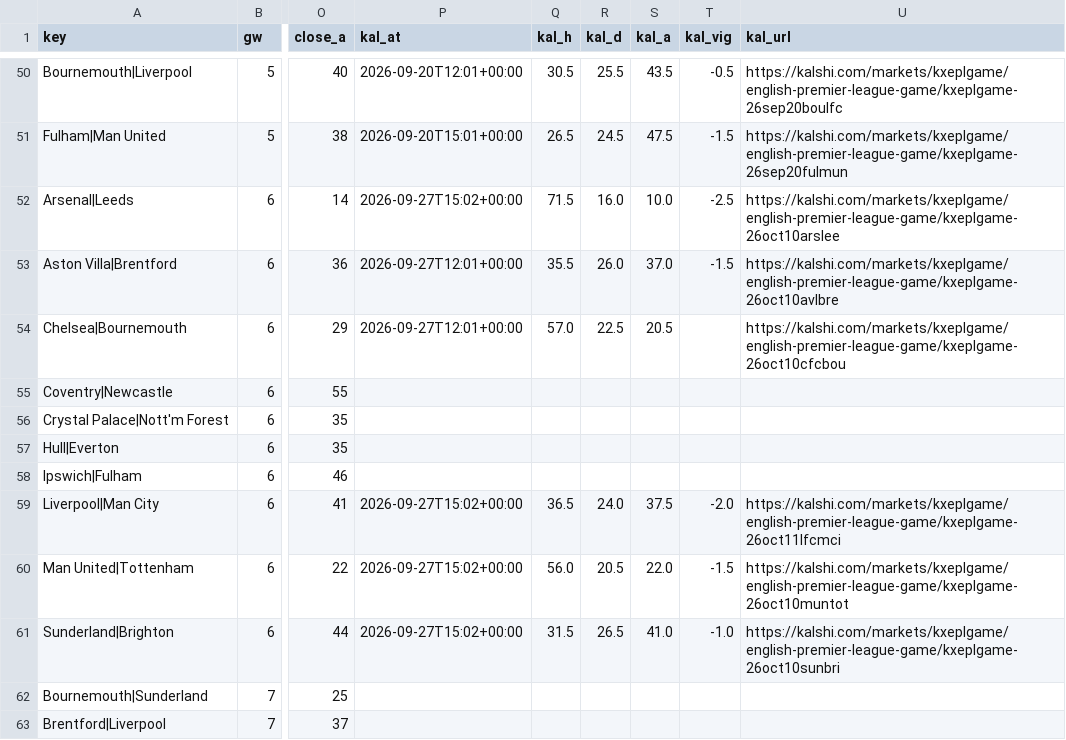
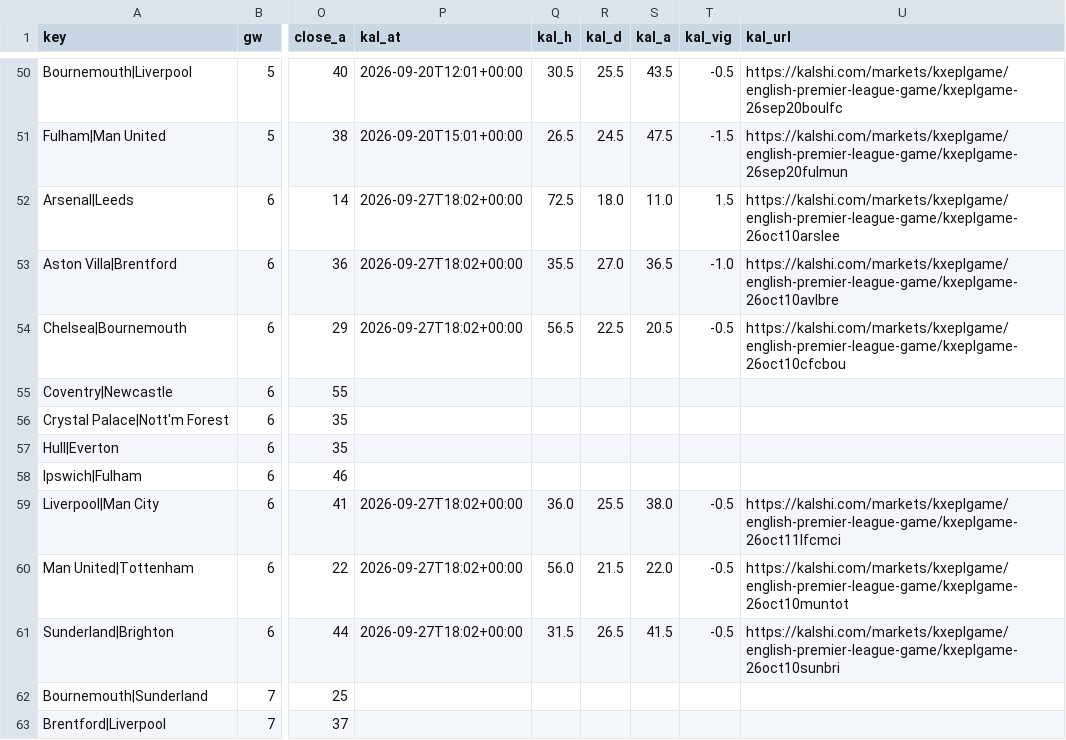
Before and after one commit to iceyfuture/prem_predictor_updated, a CSV file: dashboard/ledger.csv, drawn as a sheet; only a part is shown, gaps mark what is left out; the diff names each change by its address in the sheet, - before the commit and + after, or states it on an @@ line.

```diff
--- a/dashboard/ledger.csv
+++ b/dashboard/ledger.csv
-P52 (kal_at): 2026-09-27T15:02+00:00
+P52 (kal_at): 2026-09-27T18:02+00:00
-Q52 (kal_h): 71.5
+Q52 (kal_h): 72.5
-R52 (kal_d): 16.0
+R52 (kal_d): 18.0
-S52 (kal_a): 10.0
+S52 (kal_a): 11.0
-T52 (kal_vig): -2.5
+T52 (kal_vig): 1.5
-P53:P54 (kal_at): 2026-09-27T12:01+00:00
+P53:P54 (kal_at): 2026-09-27T18:02+00:00
-R53 (kal_d): 26.0
+R53 (kal_d): 27.0
-S53 (kal_a): 37.0
+S53 (kal_a): 36.5
-T53 (kal_vig): -1.5
+T53 (kal_vig): -1.0
-Q54 (kal_h): 57.0
+Q54 (kal_h): 56.5
-T54 (kal_vig): (empty)
+T54 (kal_vig): -0.5
-P59:P61 (kal_at): 2026-09-27T15:02+00:00
+P59:P61 (kal_at): 2026-09-27T18:02+00:00
-Q59 (kal_h): 36.5
+Q59 (kal_h): 36.0
-R59 (kal_d): 24.0
+R59 (kal_d): 25.5
-S59 (kal_a): 37.5
+S59 (kal_a): 38.0
-T59 (kal_vig): -2.0
+T59 (kal_vig): -0.5
-R60 (kal_d): 20.5
+R60 (kal_d): 21.5
-T60 (kal_vig): -1.5
+T60 (kal_vig): -0.5
-S61 (kal_a): 41.0
+S61 (kal_a): 41.5
-T61 (kal_vig): -1.0
+T61 (kal_vig): -0.5
```
Also changed, not shown: outputs/fpl_form_ratings.csv, outputs/fpl_player_stats_2026_27.csv, 1 other file.
